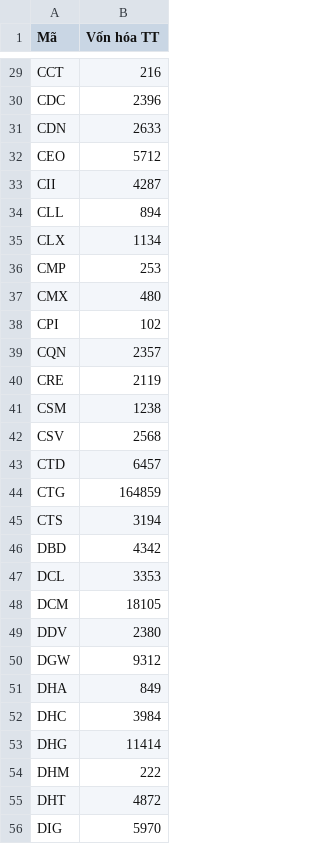
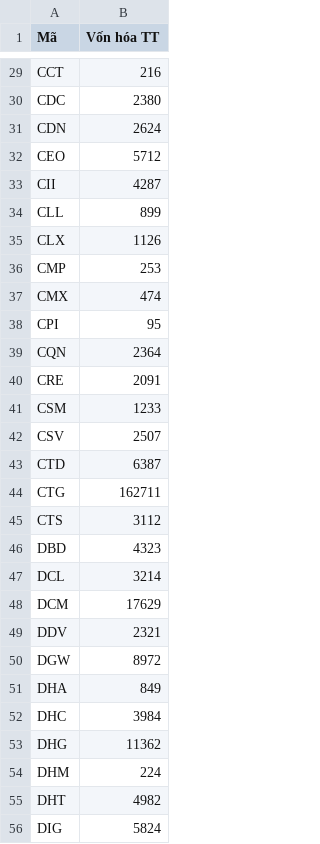
Before and after one commit to yunaduong2022-prog/tram-tin-hieu-ck, a CSV file: data/stock_metadata.csv, drawn as a sheet; only a part is shown, gaps mark what is left out; the diff covers the shown part only; the diff names each change by its address in the sheet, - before the commit and + after, or states it on an @@ line.

```diff
--- a/data/stock_metadata.csv
+++ b/data/stock_metadata.csv
-B30 (Vốn hóa TT): 2396
+B30 (Vốn hóa TT): 2380
-B31 (Vốn hóa TT): 2633
+B31 (Vốn hóa TT): 2624
-B34 (Vốn hóa TT): 894
+B34 (Vốn hóa TT): 899
-B35 (Vốn hóa TT): 1134
+B35 (Vốn hóa TT): 1126
-B37 (Vốn hóa TT): 480
+B37 (Vốn hóa TT): 474
-B38 (Vốn hóa TT): 102
+B38 (Vốn hóa TT): 95
-B39 (Vốn hóa TT): 2357
+B39 (Vốn hóa TT): 2364
-B40 (Vốn hóa TT): 2119
+B40 (Vốn hóa TT): 2091
-B41 (Vốn hóa TT): 1238
+B41 (Vốn hóa TT): 1233
-B42 (Vốn hóa TT): 2568
+B42 (Vốn hóa TT): 2507
-B43 (Vốn hóa TT): 6457
+B43 (Vốn hóa TT): 6387
-B44 (Vốn hóa TT): 164859
+B44 (Vốn hóa TT): 162711
-B45 (Vốn hóa TT): 3194
+B45 (Vốn hóa TT): 3112
-B46 (Vốn hóa TT): 4342
+B46 (Vốn hóa TT): 4323
-B47 (Vốn hóa TT): 3353
+B47 (Vốn hóa TT): 3214
-B48 (Vốn hóa TT): 18105
+B48 (Vốn hóa TT): 17629
-B49 (Vốn hóa TT): 2380
+B49 (Vốn hóa TT): 2321
-B50 (Vốn hóa TT): 9312
+B50 (Vốn hóa TT): 8972
-B53 (Vốn hóa TT): 11414
+B53 (Vốn hóa TT): 11362
-B54 (Vốn hóa TT): 222
+B54 (Vốn hóa TT): 224
-B55 (Vốn hóa TT): 4872
+B55 (Vốn hóa TT): 4982
-B56 (Vốn hóa TT): 5970
+B56 (Vốn hóa TT): 5824
```
Also changed, not shown: 2 added rows and 173 edited cells elsewhere in this file, data/index_prices.csv, data/nhom_von_hoa_gia.csv.
